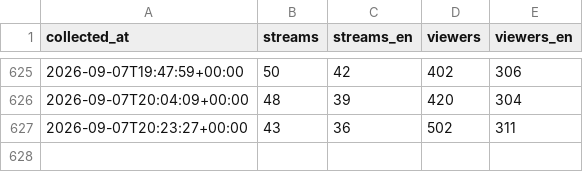
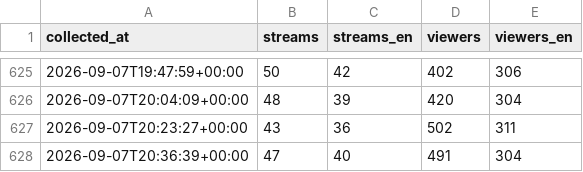
Before and after one commit to p3ppamig/StreamWatch, a CSV file: data/polls-2026-09.csv, drawn as a sheet; only a part is shown, gaps mark what is left out.

```diff
--- a/data/polls-2026-09.csv
+++ b/data/polls-2026-09.csv
@@ -627 +627,2 @@ collected_at,streams,streams_en,viewers,viewers_en
 2026-09-07T20:23:27+00:00,43,36,502,311
+2026-09-07T20:36:39+00:00,47,40,491,304
```
Also changed, not shown: 1 other file.
